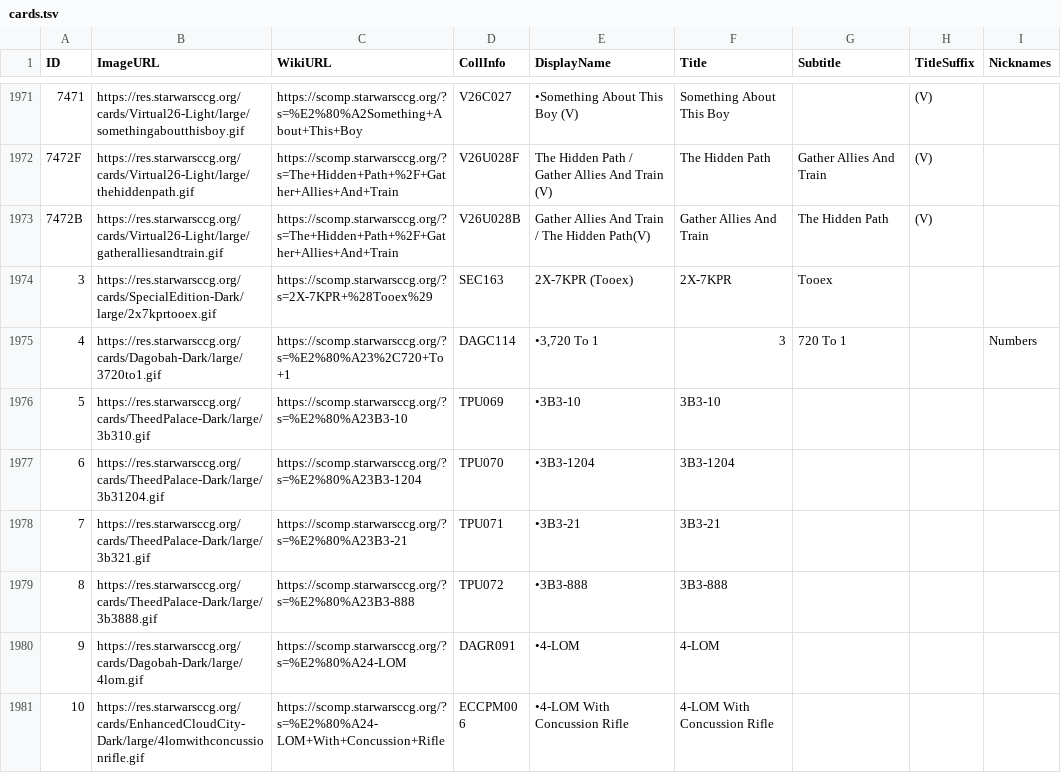
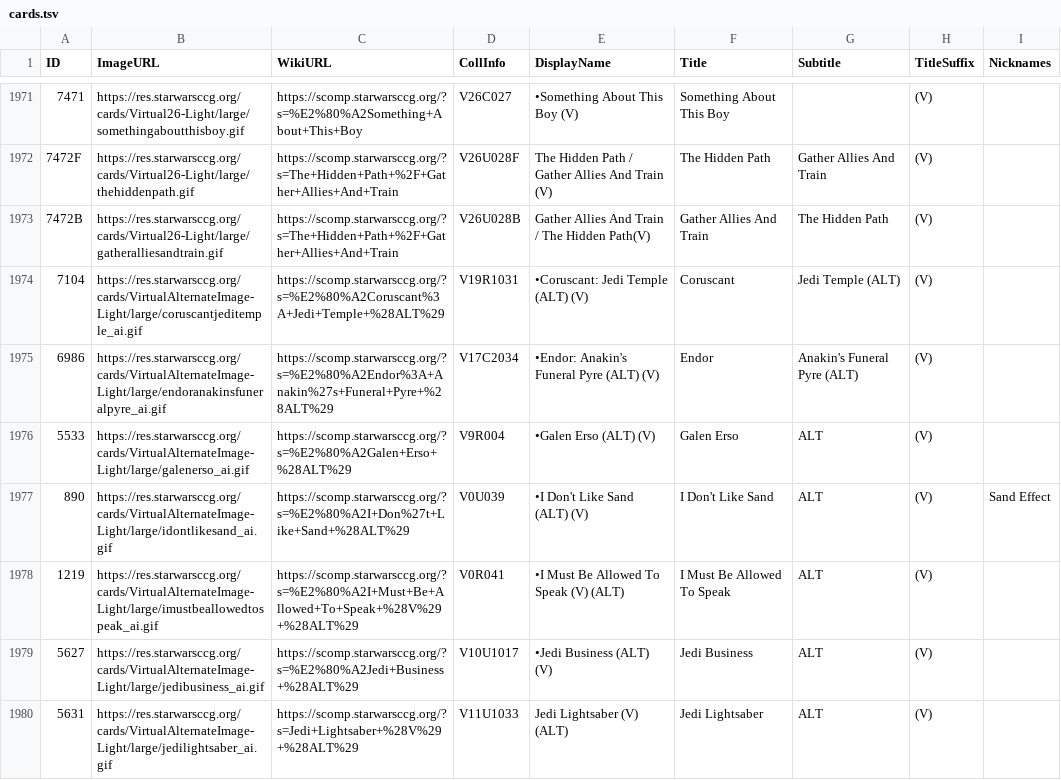
Before and after one commit to swccgpc/DiscordCardLinker, a TSV file: DiscordCardLinker/cards.tsv, drawn as a sheet; only a part is shown, gaps mark what is left out; the shorter side is filled out with more unchanged rows; the diff covers the shown part only; the diff names each change by its address in the sheet, - before the commit and + after, or states it on an @@ line.

```diff
--- a/DiscordCardLinker/cards.tsv
+++ b/DiscordCardLinker/cards.tsv
+row 1974: 7104 | https://res.starwarsccg.org/cards/VirtualAlternateImage-Light/large/coruscantjeditemple_ai.gif | https://scomp.starwarsccg.org/?s=%E2%80%A2Coruscant%3A+Jedi+Temple+%28ALT%29 | V19R1031 | •Coruscant: Jedi Temple (ALT) (V) | Coruscant | Jedi Temple (ALT) | (V)
+row 1975: 6986 | https://res.starwarsccg.org/cards/VirtualAlternateImage-Light/large/endoranakinsfuneralpyre_ai.gif | https://scomp.starwarsccg.org/?s=%E2%80%A2Endor%3A+Anakin%27s+Funeral+Pyre+%28ALT%29 | V17C2034 | •Endor: Anakin's Funeral Pyre (ALT) (V) | Endor | Anakin's Funeral Pyre (ALT) | (V)
+row 1976: 5533 | https://res.starwarsccg.org/cards/VirtualAlternateImage-Light/large/galenerso_ai.gif | https://scomp.starwarsccg.org/?s=%E2%80%A2Galen+Erso+%28ALT%29 | V9R004 | •Galen Erso (ALT) (V) | Galen Erso | ALT | (V)
+row 1977: 890 | https://res.starwarsccg.org/cards/VirtualAlternateImage-Light/large/idontlikesand_ai.gif | https://scomp.starwarsccg.org/?s=%E2%80%A2I+Don%27t+Like+Sand+%28ALT%29 | V0U039 | •I Don't Like Sand (ALT) (V) | I Don't Like Sand | ALT | (V) | Sand Effect
+row 1978: 1219 | https://res.starwarsccg.org/cards/VirtualAlternateImage-Light/large/imustbeallowedtospeak_ai.gif | https://scomp.starwarsccg.org/?s=%E2%80%A2I+Must+Be+Allowed+To+Speak+%28V%29+%28ALT%29 | V0R041 | •I Must Be Allowed To Speak (V) (ALT) | I Must Be Allowed To Speak | ALT | (V)
+row 1979: 5627 | https://res.starwarsccg.org/cards/VirtualAlternateImage-Light/large/jedibusiness_ai.gif | https://scomp.starwarsccg.org/?s=%E2%80%A2Jedi+Business+%28ALT%29 | V10U1017 | •Jedi Business (ALT) (V) | Jedi Business | ALT | (V)
+row 1980: 5631 | https://res.starwarsccg.org/cards/VirtualAlternateImage-Light/large/jedilightsaber_ai.gif | https://scomp.starwarsccg.org/?s=Jedi+Lightsaber+%28V%29+%28ALT%29 | V11U1033 | Jedi Lightsaber (V) (ALT) | Jedi Lightsaber | ALT | (V)
```
Also changed, not shown: 15 added rows elsewhere in this file.
